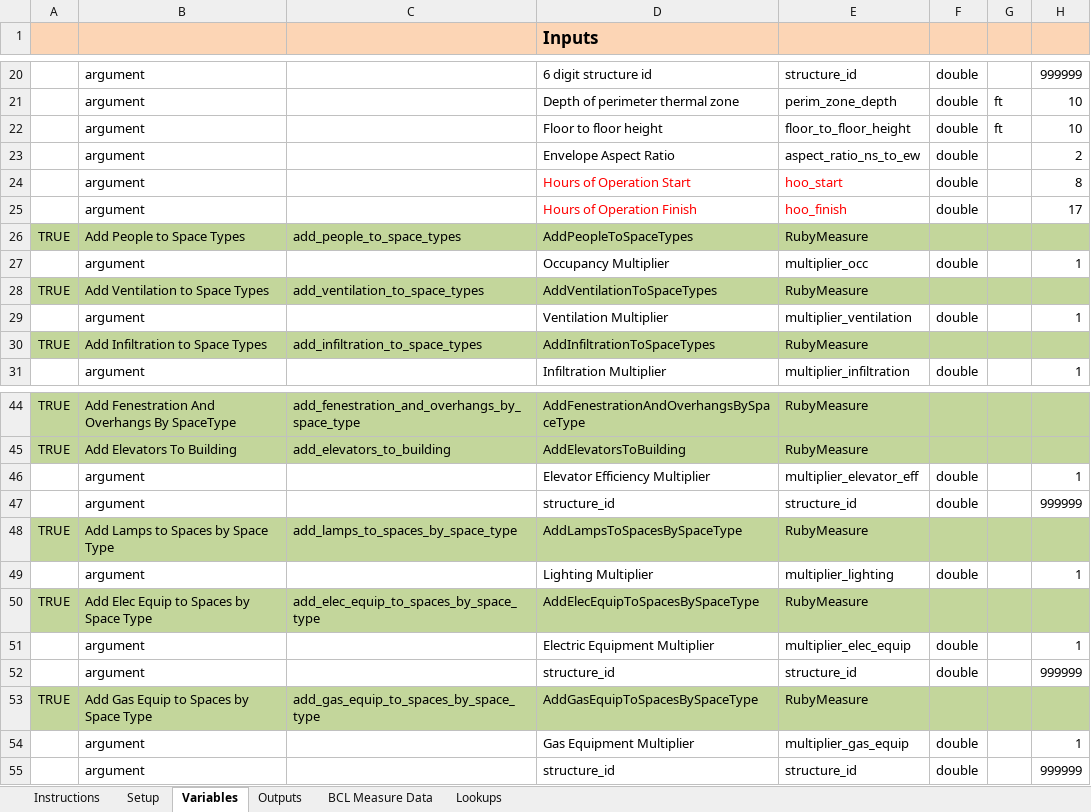
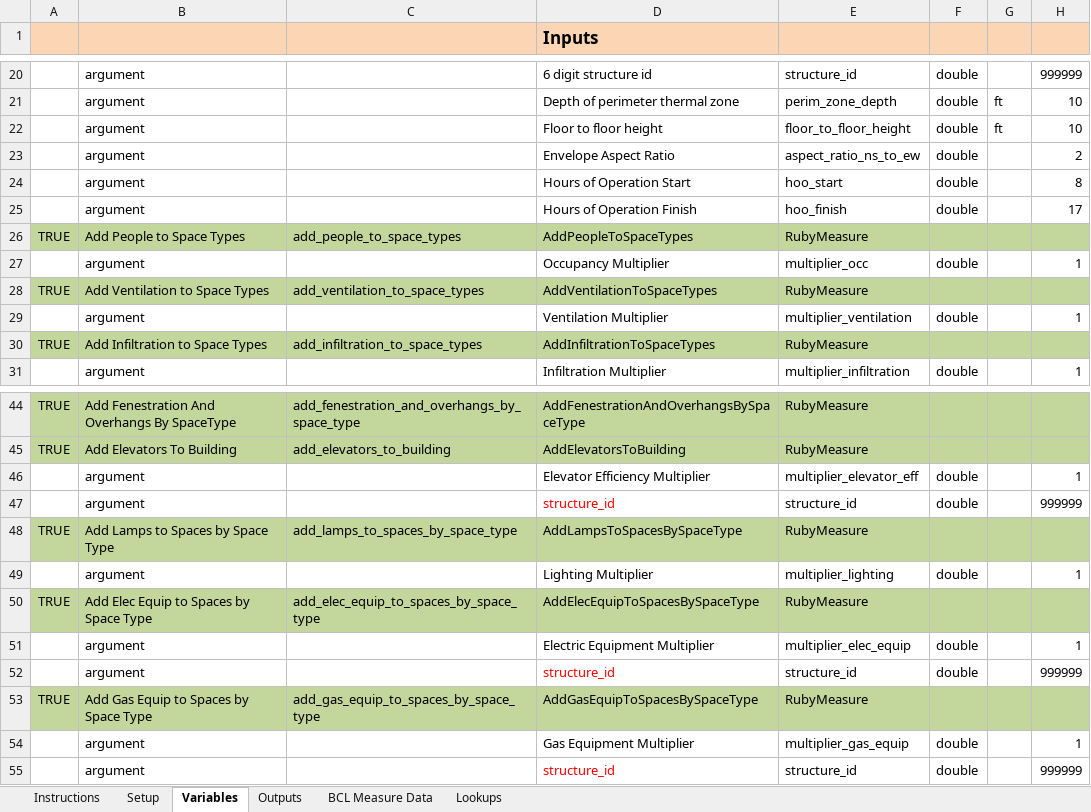
Before and after one commit to NREL/OpenStudio-analysis-spreadsheet, an Excel workbook: projects/m0.xlsx, sheet Variables, drawn as a sheet; only a part is shown, gaps mark what is left out; values as stored, in another font and other column widths than the file's, no borders; the diff names each change by its address in the sheet, - before the commit and + after, or states it on an @@ line.

Commit message:
minor spreadsheet adjustments

```diff
--- a/projects/m0.xlsx (sheet Variables)
+++ b/projects/m0.xlsx (sheet Variables)
-D24:E25 text colour: #FF0000
+D24:E25 text colour: black
-D47 text colour: black
+D47 text colour: #FF0000
-D52 text colour: black
+D52 text colour: #FF0000
-D55 text colour: black
+D55 text colour: #FF0000
```
